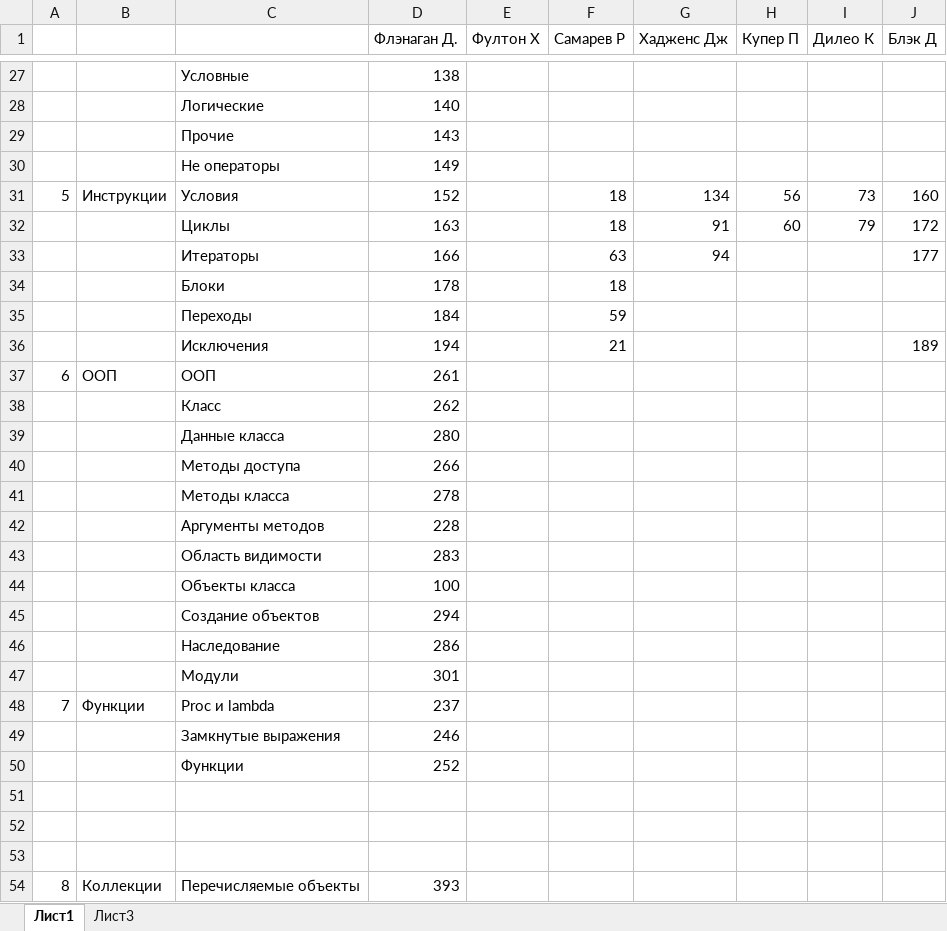
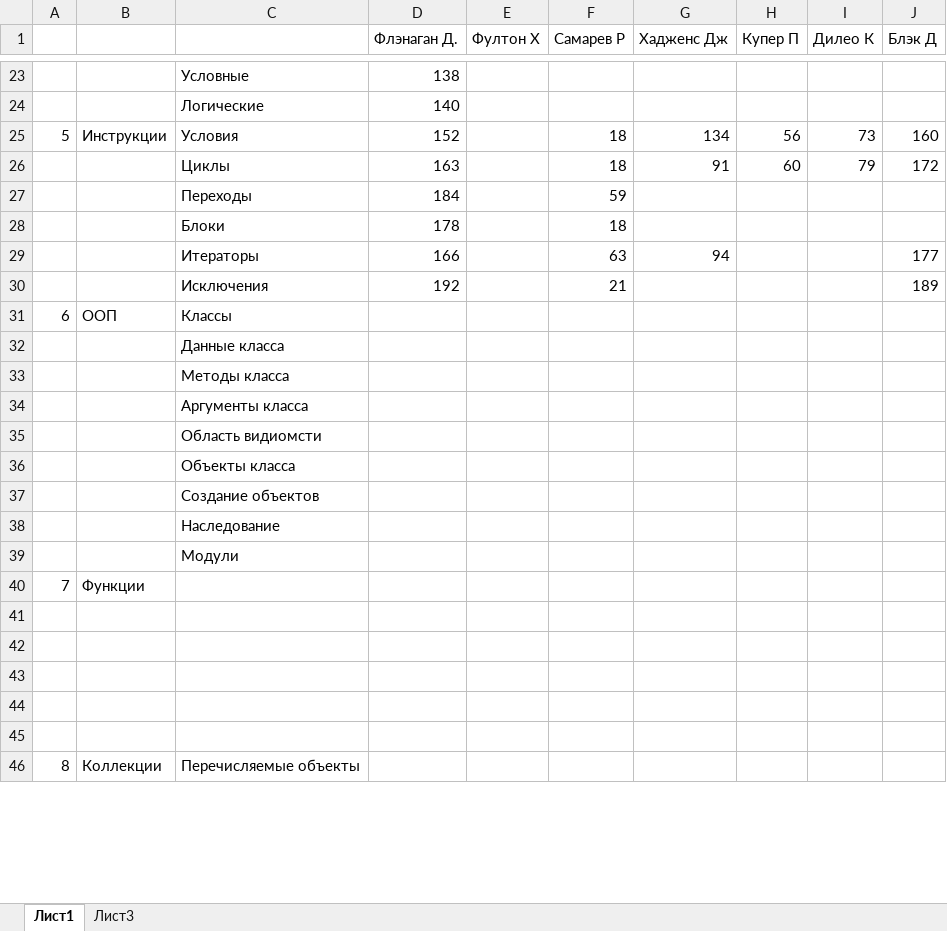
Before and after one commit to diman-the-red-devil/Ruby, an Excel workbook: План/Sources.xlsx, sheet Лист1, drawn as a sheet; only a part is shown, gaps mark what is left out; values as stored, in another font and other column widths than the file's, no cell formats; removed rows and columns are numbered as before the commit, all else as after; the diff covers the shown part only; the diff names each change by its address in the sheet, - before the commit and + after, or states it on an @@ line.

```diff
--- a/План/Sources.xlsx (sheet Лист1)
+++ b/План/Sources.xlsx (sheet Лист1)
-row 29:  |  | Прочие | 143
-row 30:  |  | Не операторы | 149
@@ row 35 moved to row 27: Переходы @@
@@ row 34 moved to row 28: Блоки @@
-D30 (Флэнаган Д.): 194
+D30 (Флэнаган Д.): 192
-C31: ООП
+C31: Классы
-D31 (Флэнаган Д.): 261
+D31 (Флэнаган Д.): (empty)
-row 38:  |  | Класс | 262
-D32 (Флэнаган Д.): 280
+D32 (Флэнаган Д.): (empty)
-row 40:  |  | Методы доступа | 266
-D33 (Флэнаган Д.): 278
+D33 (Флэнаган Д.): (empty)
-row 42:  |  | Аргументы методов | 228
-row 43:  |  | Область видимости | 283
-row 44:  |  | Объекты класса | 100
-row 45:  |  | Создание объектов | 294
-row 46:  |  | Наследование | 286
-row 47:  |  | Модули | 301
+row 34:  |  | Аргументы класса
+row 35:  |  | Область видиомсти
+row 36:  |  | Объекты класса
+row 37:  |  | Создание объектов
+row 38:  |  | Наследование
+row 39:  |  | Модули
-C40: Proc и lambda
+C40: (empty)
-D40 (Флэнаган Д.): 237
+D40 (Флэнаган Д.): (empty)
-row 49:  |  | Замкнутые выражения | 246
-row 50:  |  | Функции | 252
+row 44: (empty)
+row 45: (empty)
-D46 (Флэнаган Д.): 393
+D46 (Флэнаган Д.): (empty)
```
Also changed, not shown: 3 added rows, 10 removed rows and 19 edited cells elsewhere in this sheet, cell formats, 1 other file.
